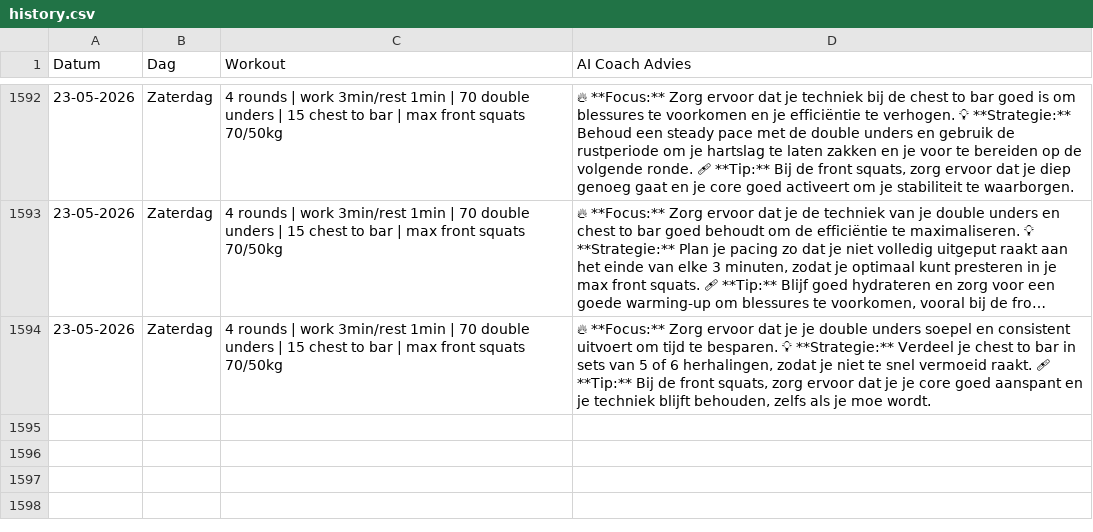
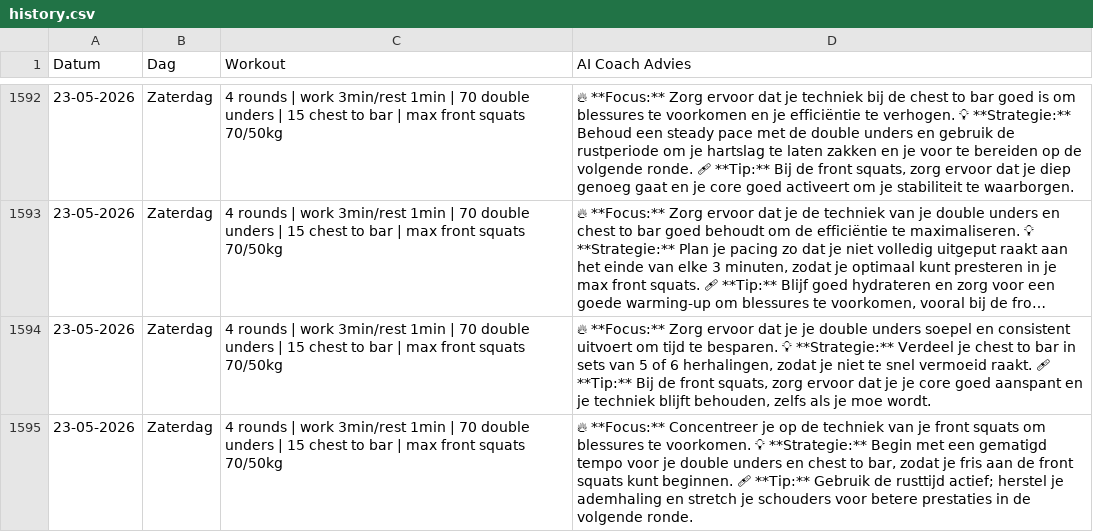
Before and after one commit to brarooijakkers-ai/bink-scraper, a CSV file: history.csv, drawn as a sheet; only a part is shown, gaps mark what is left out; long unchanged cells end in ….

```diff
--- a/history.csv
+++ b/history.csv
@@ -1594 +1594,2 @@ Datum,Dag,Workout,AI Coach Advies
 23-05-2026,Zaterdag,4 rounds | work 3min/rest 1min | 70 double unders | 15 chest to bar | max front squats 70/50kg,"🔥 **Focus:** Zorg ervoor dat je je double unders soepel en consistent uitvoert om tijd te besparen.   💡 **Strategie:** Verdeel je chest to bar in sets van 5 of 6 herhalingen, zodat je niet te snel vermoeid raakt.   🩹 **Tip:** Bij de front squats, zorg ervoor dat je je core goed aanspant en je techniek blijft behouden, zelfs als je moe wordt.  "
+23-05-2026,Zaterdag,4 rounds | work 3min/rest 1min | 70 double unders | 15 chest to bar | max front squats 70/50kg,"🔥 **Focus:** Concentreer je op de techniek van je front squats om blessures te voorkomen.   💡 **Strategie:** Begin met een gematigd tempo voor je double unders en chest to bar, zodat je fris aan de front squats kunt beginnen.   🩹 **Tip:** Gebruik de rusttijd actief; herstel je ademhaling en stretch je schouders voor betere prestaties in de volgende ronde."
```
Also changed, not shown: 1 other file.
